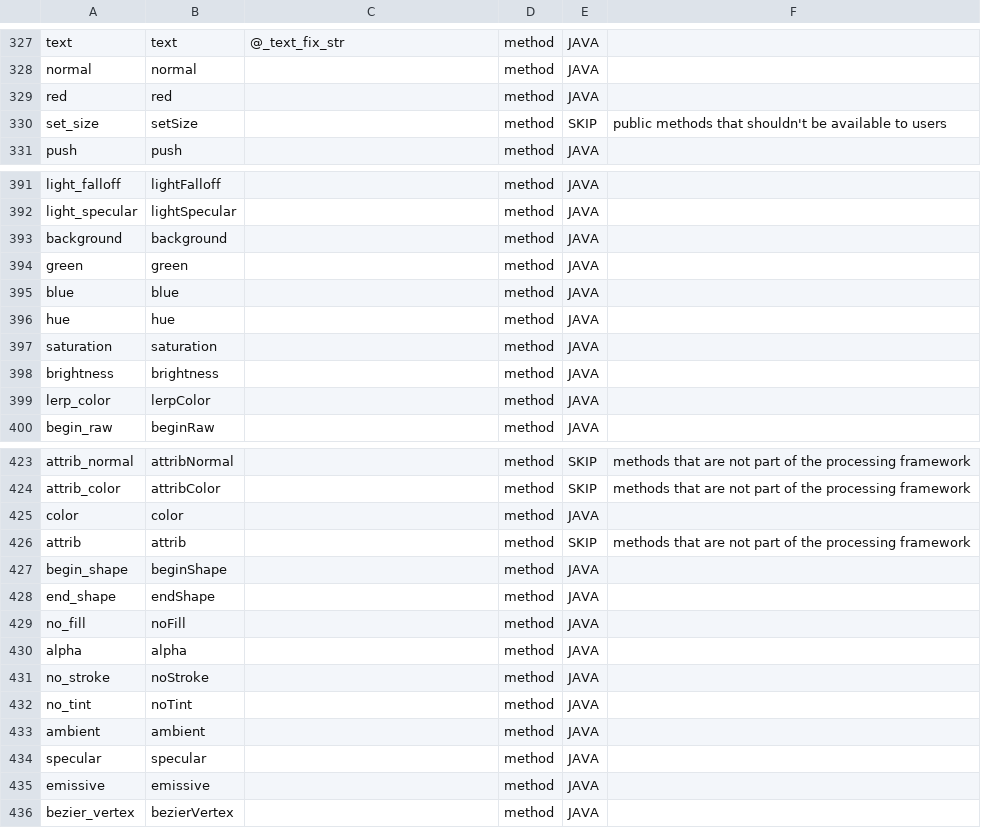
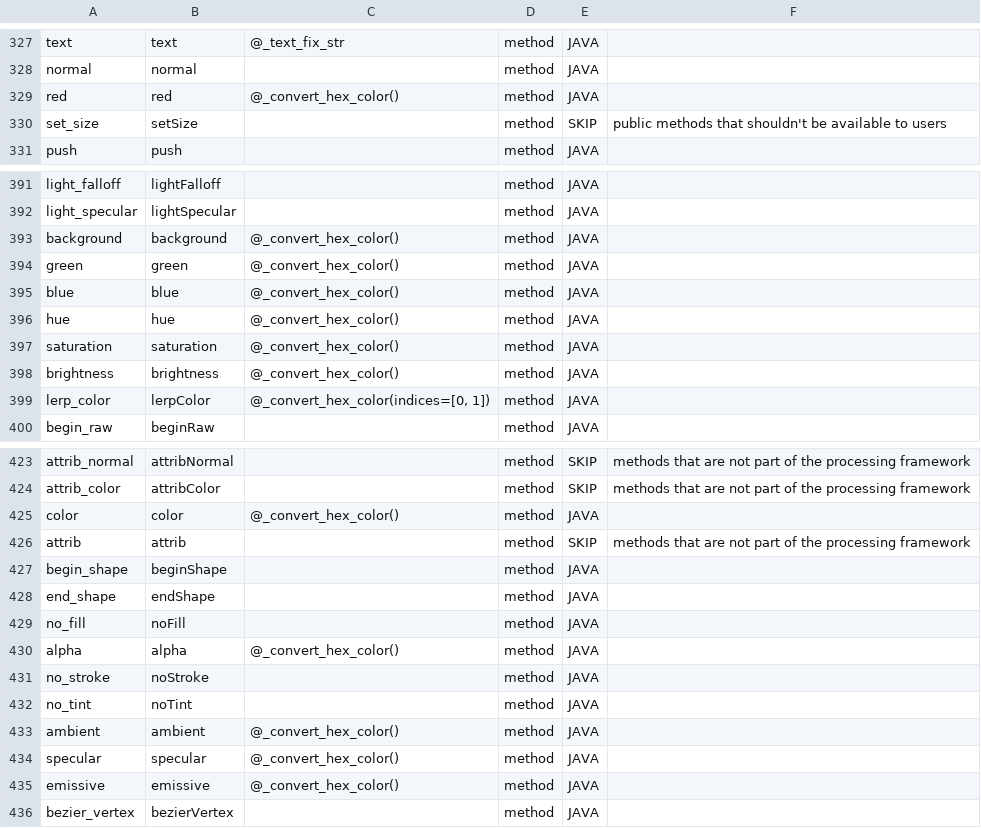
Before and after one commit to py5coding/py5generator, a CSV file: py5_resources/data/pgraphics.csv, drawn as a sheet; only a part is shown, gaps mark what is left out; the diff covers the shown part only.

Commit message:
add hex color support for relevant py5graphics methods

```diff
--- a/py5_resources/data/pgraphics.csv
+++ b/py5_resources/data/pgraphics.csv
@@ -328,3 +328,3 @@ text,text,@_text_fix_str,method,JAVA,
 normal,normal,,method,JAVA,
-red,red,,method,JAVA,
+red,red,@_convert_hex_color(),method,JAVA,
 set_size,setSize,,method,SKIP,public methods that shouldn't be available to users
@@ -392,9 +392,9 @@ light_falloff,lightFalloff,,method,JAVA,
 light_specular,lightSpecular,,method,JAVA,
-background,background,,method,JAVA,
-green,green,,method,JAVA,
-blue,blue,,method,JAVA,
-hue,hue,,method,JAVA,
-saturation,saturation,,method,JAVA,
-brightness,brightness,,method,JAVA,
-lerp_color,lerpColor,,method,JAVA,
+background,background,@_convert_hex_color(),method,JAVA,
+green,green,@_convert_hex_color(),method,JAVA,
+blue,blue,@_convert_hex_color(),method,JAVA,
+hue,hue,@_convert_hex_color(),method,JAVA,
+saturation,saturation,@_convert_hex_color(),method,JAVA,
+brightness,brightness,@_convert_hex_color(),method,JAVA,
+lerp_color,lerpColor,"@_convert_hex_color(indices=[0, 1])",method,JAVA,
 begin_raw,beginRaw,,method,JAVA,
@@ -424,3 +424,3 @@ attrib_normal,attribNormal,,method,SKIP,methods that are not part of the process
 attrib_color,attribColor,,method,SKIP,methods that are not part of the processing framework
-color,color,,method,JAVA,
+color,color,@_convert_hex_color(),method,JAVA,
 attrib,attrib,,method,SKIP,methods that are not part of the processing framework
@@ -429,8 +429,8 @@ end_shape,endShape,,method,JAVA,
 no_fill,noFill,,method,JAVA,
-alpha,alpha,,method,JAVA,
+alpha,alpha,@_convert_hex_color(),method,JAVA,
 no_stroke,noStroke,,method,JAVA,
 no_tint,noTint,,method,JAVA,
-ambient,ambient,,method,JAVA,
-specular,specular,,method,JAVA,
-emissive,emissive,,method,JAVA,
+ambient,ambient,@_convert_hex_color(),method,JAVA,
+specular,specular,@_convert_hex_color(),method,JAVA,
+emissive,emissive,@_convert_hex_color(),method,JAVA,
 bezier_vertex,bezierVertex,,method,JAVA,
```
Also changed, not shown: 3 edited cells elsewhere in this file, 1 other file.
